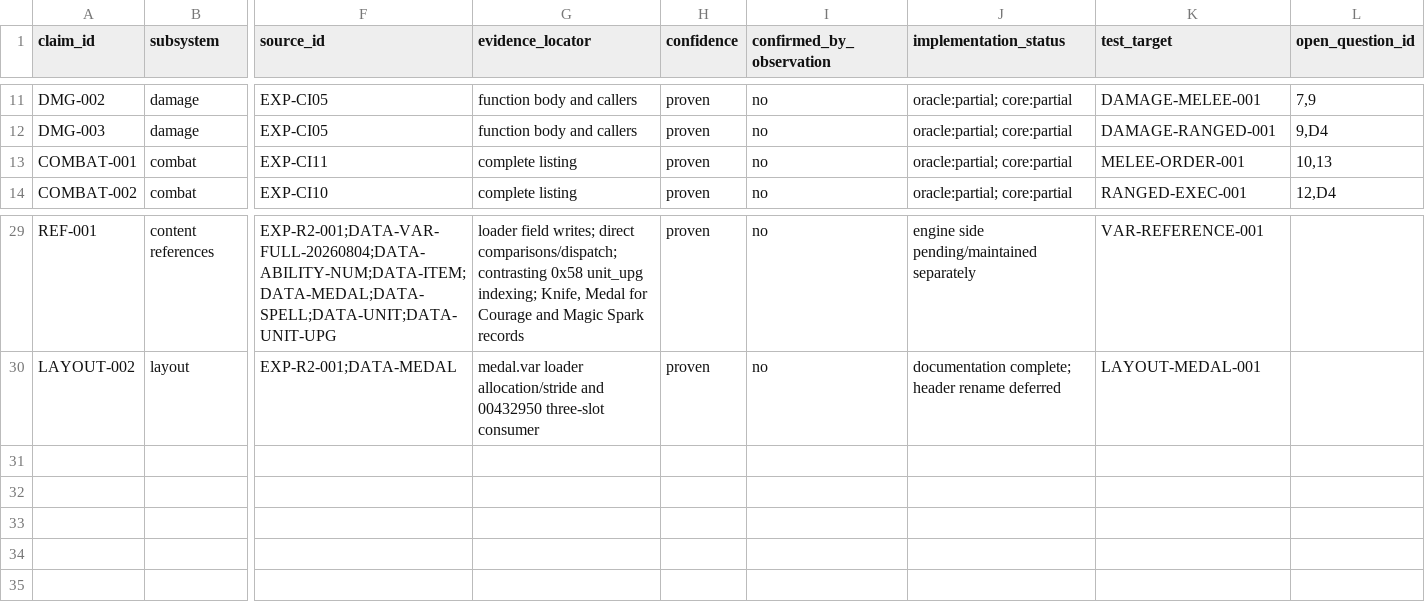
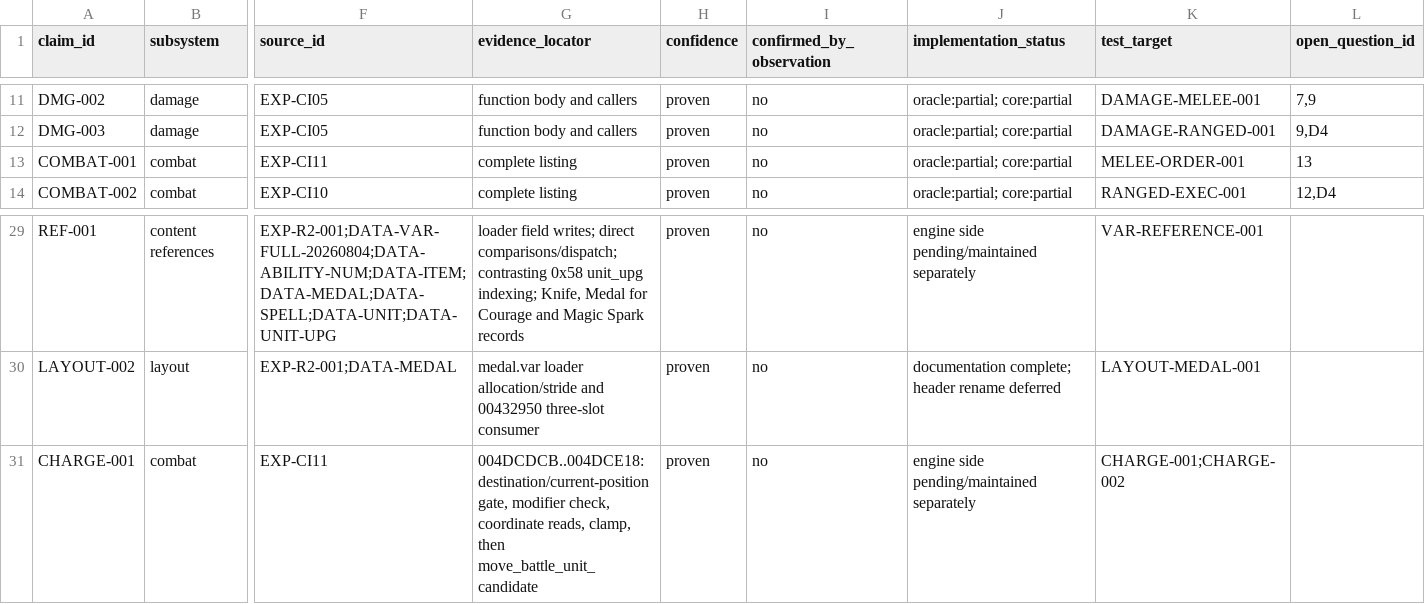
Before and after one commit to DanTimson/project_ego, a CSV file: docs/EVIDENCE_LEDGER.csv, drawn as a sheet; only a part is shown, gaps mark what is left out; rows hold the shown columns only; the diff names each change by its address in the sheet, - before the commit and + after, or states it on an @@ line.

Commit message:
document recovered Genesis charge semantics

```diff
--- a/docs/EVIDENCE_LEDGER.csv
+++ b/docs/EVIDENCE_LEDGER.csv
-L13 (open_question_id): 10,13
+L13 (open_question_id): 13
+row 31: CHARGE-001 | combat | EXP-CI11 | 004DCDCB..004DCE18: destination/current-position gate, modifier check, coordinate reads, clamp, then move_battle_unit_candidate | proven | no | engine side pending/maintained separately | CHARGE-001;CHARGE-002
```
Also changed, not shown: 5 other files.
